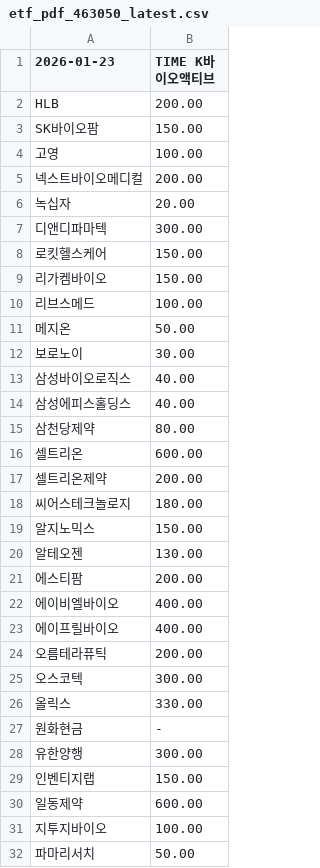
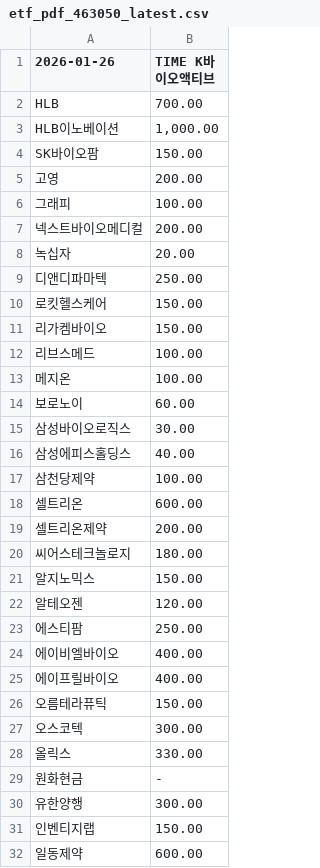
Before and after one commit to gunhoon/etf-timefolio, a CSV file: etf_pdf_463050_latest.csv, drawn as a sheet; only a part is shown; the shorter side is filled out with more unchanged rows; the diff covers the shown part only.

```diff
--- a/etf_pdf_463050_latest.csv
+++ b/etf_pdf_463050_latest.csv
@@ -1,8 +1,10 @@
-2026-01-23,TIME K바이오액티브
-HLB,200.00
+2026-01-26,TIME K바이오액티브
+HLB,700.00
+HLB이노베이션,"1,000.00"
 SK바이오팜,150.00
-고영,100.00
+고영,200.00
+그래피,100.00
 넥스트바이오메디컬,200.00
 녹십자,20.00
-디앤디파마텍,300.00
+디앤디파마텍,250.00
 로킷헬스케어,150.00
@@ -10,7 +12,7 @@ SK바이오팜,150.00
 리브스메드,100.00
-메지온,50.00
-보로노이,30.00
-삼성바이오로직스,40.00
+메지온,100.00
+보로노이,60.00
+삼성바이오로직스,30.00
 삼성에피스홀딩스,40.00
-삼천당제약,80.00
+삼천당제약,100.00
 셀트리온,600.00
@@ -19,7 +21,7 @@ SK바이오팜,150.00
 알지노믹스,150.00
-알테오젠,130.00
-에스티팜,200.00
+알테오젠,120.00
+에스티팜,250.00
 에이비엘바이오,400.00
 에이프릴바이오,400.00
-오름테라퓨틱,200.00
+오름테라퓨틱,150.00
 오스코텍,300.00
```
Also changed, not shown: 1 added row and 1 edited cell elsewhere in this file, etf_pdf_385710_latest.csv, etf_pdf_385720_latest.csv, 4 other files.
